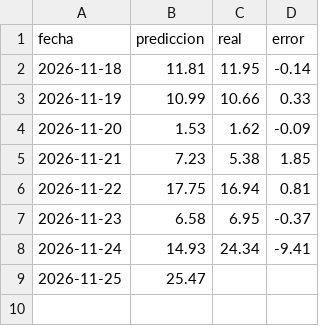
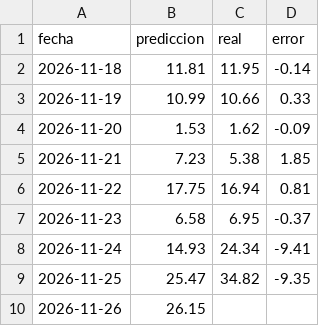
Before and after one commit to EdgarLeonardo86/energia-canarias, a CSV file: data/predicciones_sombra.csv, drawn as a sheet.

```diff
--- a/data/predicciones_sombra.csv
+++ b/data/predicciones_sombra.csv
@@ -8,2 +8,3 @@ fecha,prediccion,real,error
 2026-11-24,14.93,24.34,-9.41
-2026-11-25,25.47,,
+2026-11-25,25.47,34.82,-9.35
+2026-11-26,26.15,,
```
Also changed, not shown: data/historico.csv, data/meteo.csv, 2 other files.
